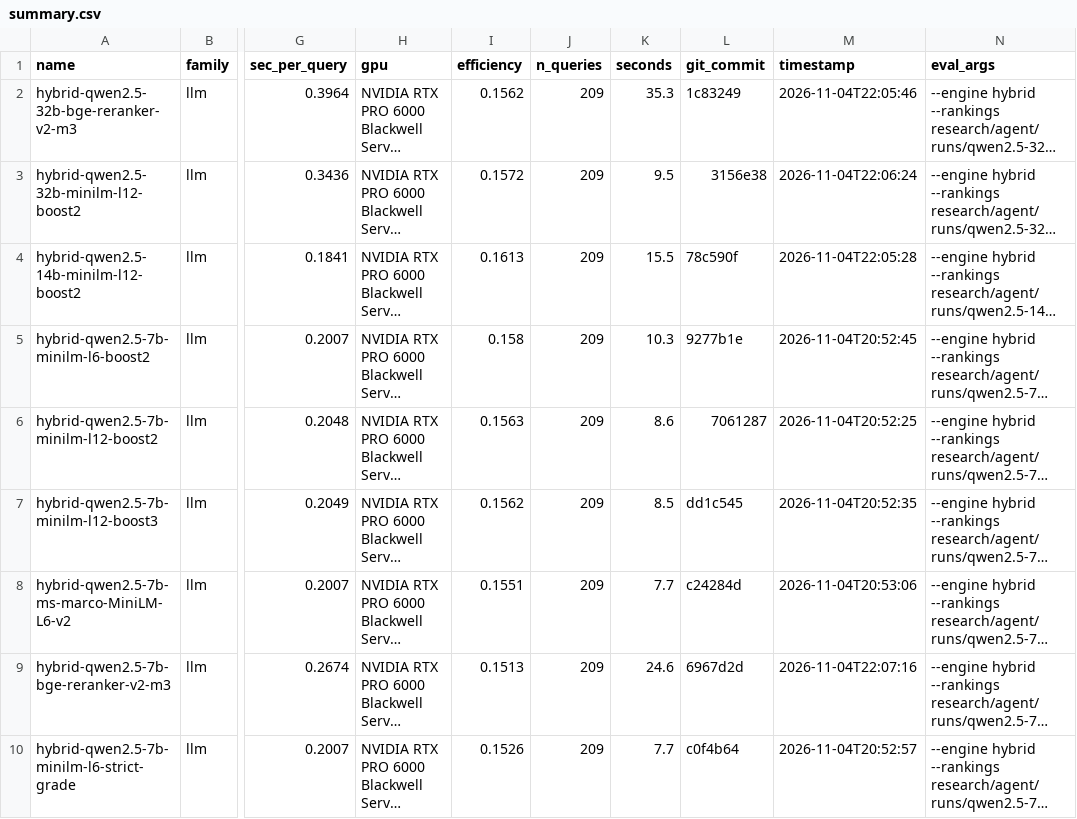
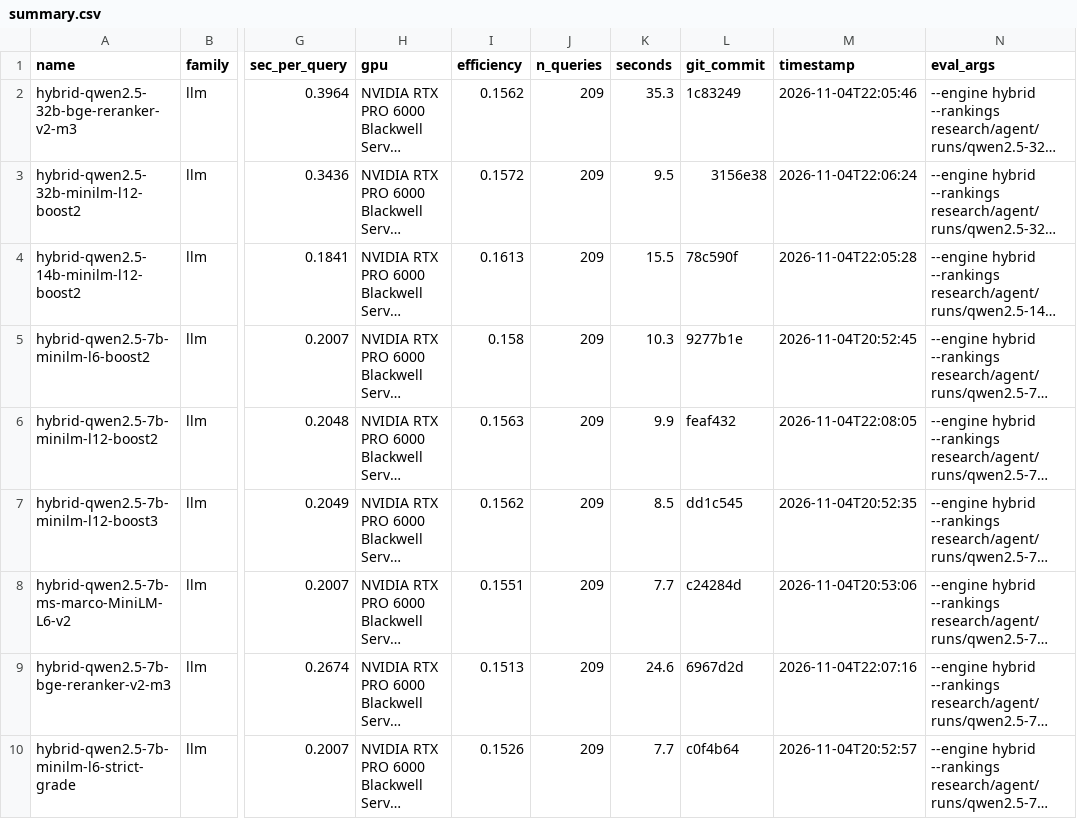
Before and after one commit to ahsank/restaurant-search, a CSV file: research/agent/summary.csv, drawn as a sheet; only a part is shown, gaps mark what is left out; long unchanged cells end in …; the diff names each change by its address in the sheet, - before the commit and + after, or states it on an @@ line.

Commit message:
Agent iter 111: run_experiment hybrid-qwen2.5-7b-minilm-l12-boost2

```diff
--- a/research/agent/summary.csv
+++ b/research/agent/summary.csv
-K6 (seconds): 8.6
+K6 (seconds): 9.9
-L6 (git_commit): 7061287
+L6 (git_commit): feaf432
-M6 (timestamp): 2026-11-04T20:52:25
+M6 (timestamp): 2026-11-04T22:08:05
```
Also changed, not shown: 5 other files.
